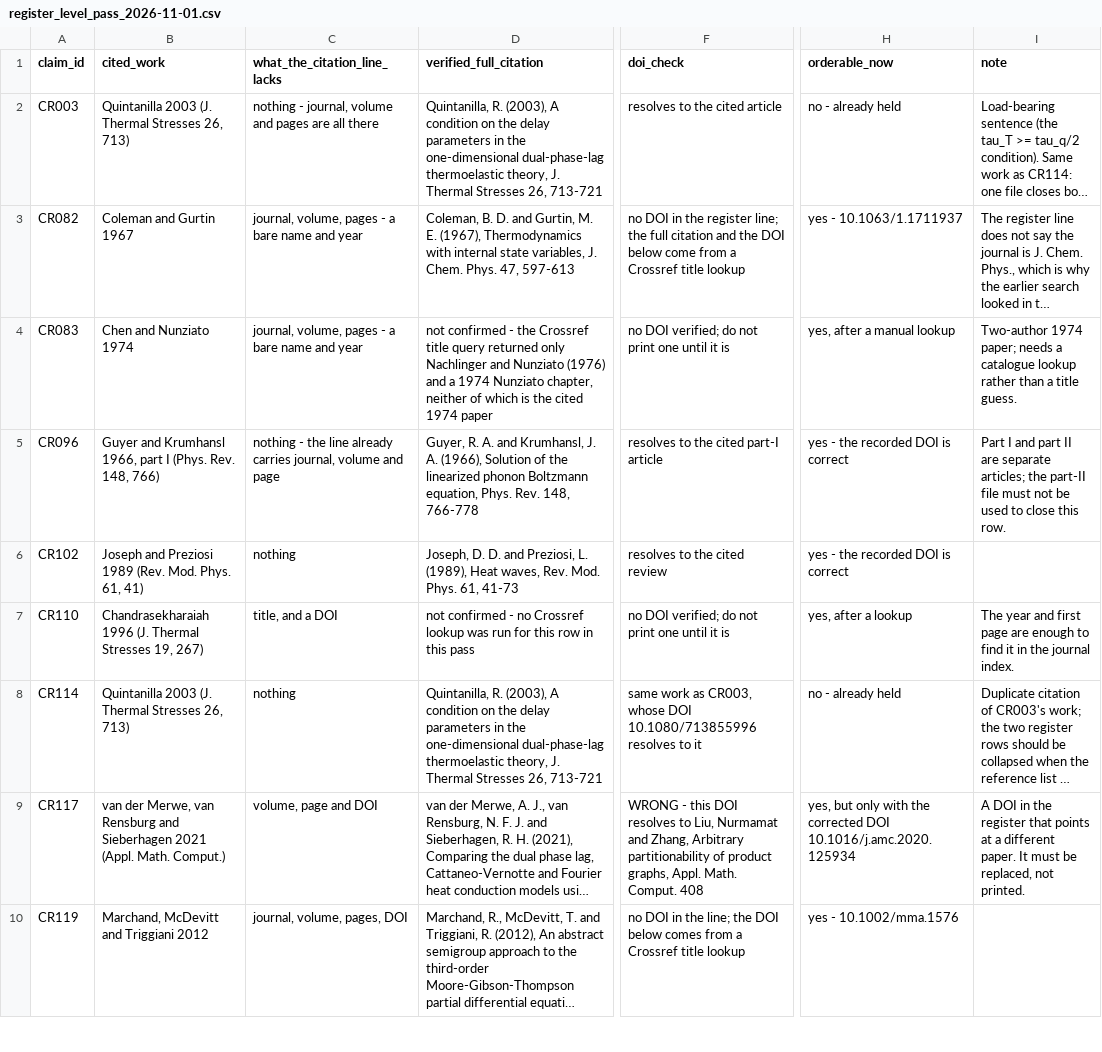
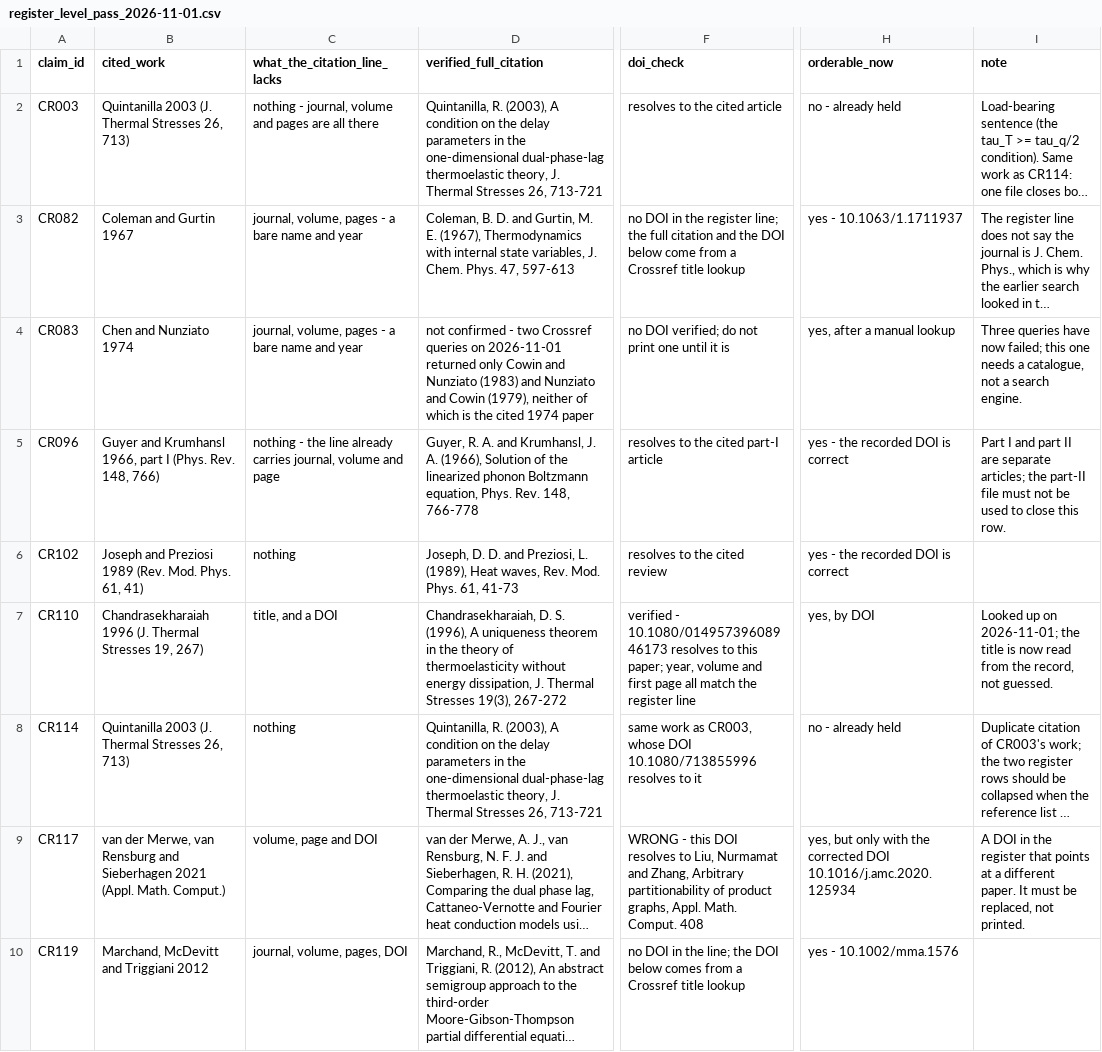
Before and after one commit to vipin-oss/le, a CSV file: paper_v2/arena_deliverables/P3_evidence_claims_B/register_level_pass_2026-11-01.csv, drawn as a sheet; only a part is shown, gaps mark what is left out; long unchanged cells end in …; the diff covers the shown part only; the diff names each change by its address in the sheet, - before the commit and + after, or states it on an @@ line.

Commit message:
Step 22: paper edit sheet - 23 items, 5 mandatory, plus the last five DOI lookups
- PAPER_EDIT_SHEET_2026-11-01.csv / .md: every sentence the evidence contradicts
  or only partly carries, and every bibliography line that is wrong, with the
  sentence as written, what is wrong, what to do, a suggested wording and the
  evidence read. 5 P1 must change, 5 P2 soften or re-cite, 9 P3 bibliography,
  4 P4 pending
- P1 highlights: the energy-functional sentence (CR133/CR134) is carried by
  neither citation; the piezoelectric bar cannot rest on Mindlin and Tiersten
  1962; the Coleman-Gurtin sentence overreaches; the fractional DPL/TPL sentence
  cites a fractional-calculus text; the four waived citations must go
- register-level DOIs closed: CR110 10.1080/01495739608946173, CR154
  10.1115/1.2822615 (Vedevarz spelling), CR126 10.1007/978-90-481-3074-0,
  CR122 10.1007/s00245-016-9365-1 flagged probable (print 2017 vs cited 2016);
  CR083 still unfound after two queries, so no DOI is printed for it
- checker extended by 20 checks (all PASS, exit 0); README step 22 + findings
  15-17; PDF is now two pages (request list + mandatory edits) and verified

Co-authored-by: arena-agent <297053741+arena-agent@users.noreply.github.com>

```diff
--- a/paper_v2/arena_deliverables/P3_evidence_claims_B/register_level_pass_2026-11-01.csv
+++ b/paper_v2/arena_deliverables/P3_evidence_claims_B/register_level_pass_2026-11-01.csv
-D4 (verified_full_citation): …confirmed - the Crossref title query returned only Nachlinger and Nunziato (1976) and a 1974 Nunziato chapter, neither of…
+D4 (verified_full_citation): …confirmed - two Crossref queries on 2026-11-01 returned only Cowin and Nunziato (1983) and Nunziato and Cowin (1979), neither of…
-I4 (note): Two-author 1974 paper; needs a catalogue lookup rather than a title guess.
+I4 (note): Three queries have now failed; this one needs a catalogue, not a search engine.
-D7 (verified_full_citation): not confirmed - no Crossref lookup was run for this row in this pass
+D7 (verified_full_citation): Chandrasekharaiah, D. S. (1996), A uniqueness theorem in the theory of thermoelasticity without energy dissipation, J. Thermal Stresses 19(3), 267-272
-F7 (doi_check): no DOI verified; do not print one until it is
+F7 (doi_check): verified - 10.1080/01495739608946173 resolves to this paper; year, volume and first page all match the register line
-H7 (orderable_now): yes, after a lookup
+H7 (orderable_now): yes, by DOI
-I7 (note): The year and first page are enough to find it in the journal index.
+I7 (note): Looked up on 2026-11-01; the title is now read from the record, not guessed.
```
Also changed, not shown: 12 edited cells elsewhere in this file, 5 other files.
